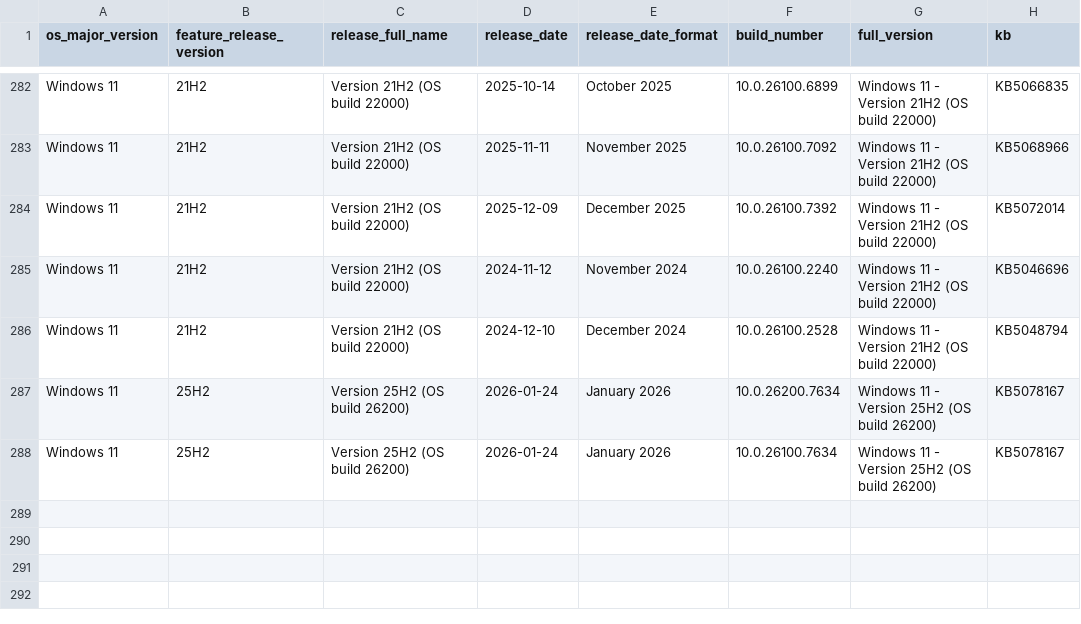
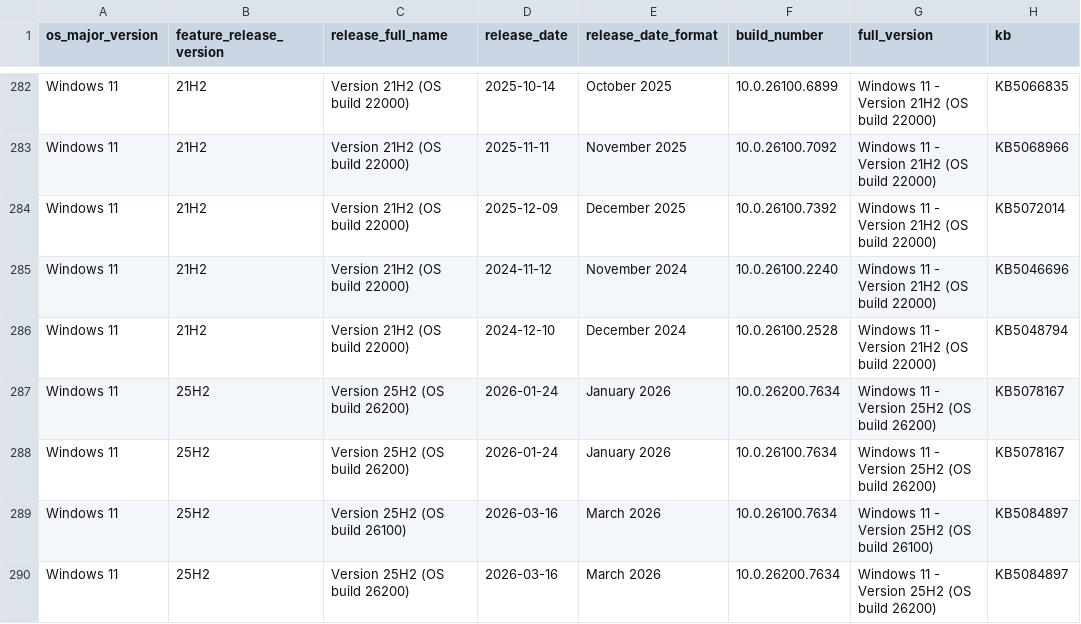
Before and after one commit to Clemv95/Windows-Update-CSV-Scraper, a CSV file: win11_builds.csv, drawn as a sheet; only a part is shown, gaps mark what is left out.

```diff
--- a/win11_builds.csv
+++ b/win11_builds.csv
@@ -288 +288,3 @@ Windows 11,25H2,Version 25H2 (OS build 26200),2026-01-24,January 2026,10.0.26200
 Windows 11,25H2,Version 25H2 (OS build 26200),2026-01-24,January 2026,10.0.26100.7634,Windows 11 - Version 25H2 (OS build 26200),KB5078167
+Windows 11,25H2,Version 25H2 (OS build 26100),2026-03-16,March 2026,10.0.26100.7634,Windows 11 - Version 25H2 (OS build 26100),KB5084897
+Windows 11,25H2,Version 25H2 (OS build 26200),2026-03-16,March 2026,10.0.26200.7634,Windows 11 - Version 25H2 (OS build 26200),KB5084897
```
